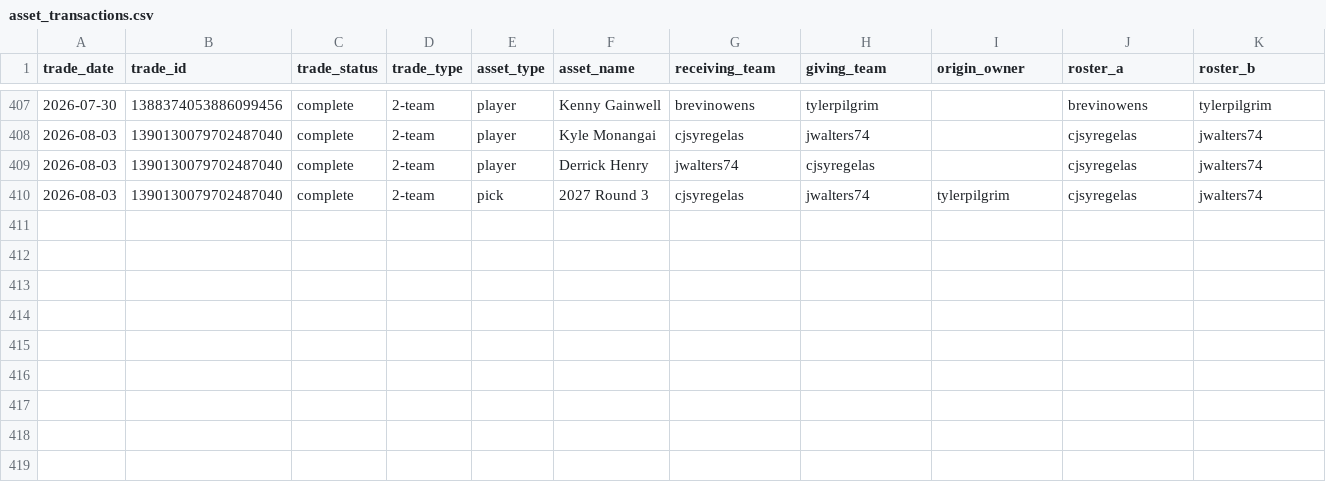
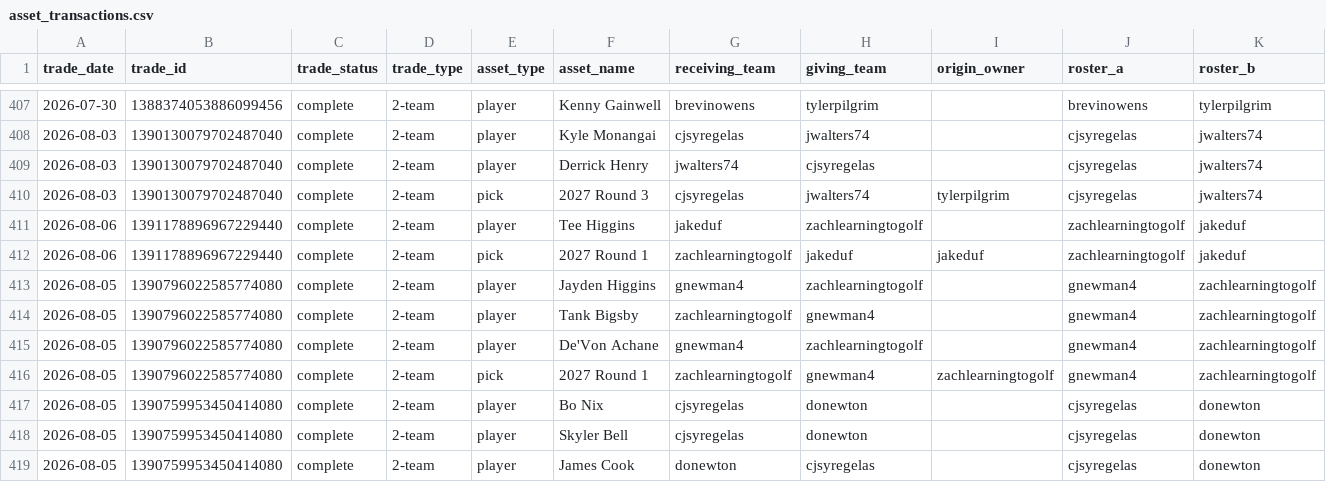
Before and after one commit to capitanlandr/trade-analysis-dashboard, a CSV file: pipeline/asset_transactions.csv, drawn as a sheet; only a part is shown, gaps mark what is left out; the diff names each change by its address in the sheet, - before the commit and + after, or states it on an @@ line.

```diff
--- a/pipeline/asset_transactions.csv
+++ b/pipeline/asset_transactions.csv
+row 411: 2026-08-06 | 1391178896967229440 | complete | 2-team | player | Tee Higgins | jakeduf | zachlearningtogolf |  | zachlearningtogolf | jakeduf
+row 412: 2026-08-06 | 1391178896967229440 | complete | 2-team | pick | 2027 Round 1 | zachlearningtogolf | jakeduf | jakeduf | zachlearningtogolf | jakeduf
+row 413: 2026-08-05 | 1390796022585774080 | complete | 2-team | player | Jayden Higgins | gnewman4 | zachlearningtogolf |  | gnewman4 | zachlearningtogolf
+row 414: 2026-08-05 | 1390796022585774080 | complete | 2-team | player | Tank Bigsby | zachlearningtogolf | gnewman4 |  | gnewman4 | zachlearningtogolf
+row 415: 2026-08-05 | 1390796022585774080 | complete | 2-team | player | De'Von Achane | gnewman4 | zachlearningtogolf |  | gnewman4 | zachlearningtogolf
+row 416: 2026-08-05 | 1390796022585774080 | complete | 2-team | pick | 2027 Round 1 | zachlearningtogolf | gnewman4 | zachlearningtogolf | gnewman4 | zachlearningtogolf
+row 417: 2026-08-05 | 1390759953450414080 | complete | 2-team | player | Bo Nix | cjsyregelas | donewton |  | cjsyregelas | donewton
+row 418: 2026-08-05 | 1390759953450414080 | complete | 2-team | player | Skyler Bell | cjsyregelas | donewton |  | cjsyregelas | donewton
+row 419: 2026-08-05 | 1390759953450414080 | complete | 2-team | player | James Cook | donewton | cjsyregelas |  | cjsyregelas | donewton
```
Also changed, not shown: pipeline/asset_values_cache.csv, pipeline/league_trades_analysis_pipeline.csv, 25 other files.
